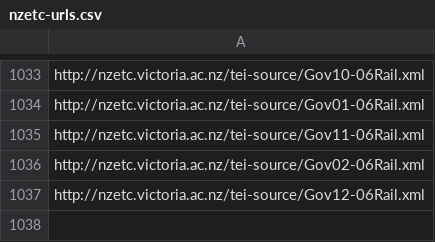
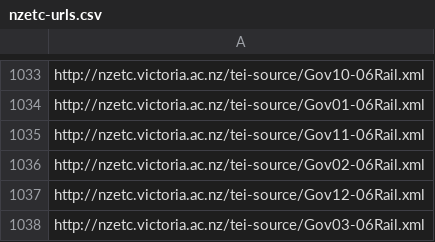
Before and after one commit to stuartyeates/sampler, a CSV file: TEI/nzetc-urls.csv, drawn as a sheet; only a part is shown, gaps mark what is left out; the diff names each change by its address in the sheet, - before the commit and + after, or states it on an @@ line.

Commit message:
add

```diff
--- a/TEI/nzetc-urls.csv
+++ b/TEI/nzetc-urls.csv
+row 1038: http://nzetc.victoria.ac.nz/tei-source/Gov03-06Rail.xml
```
